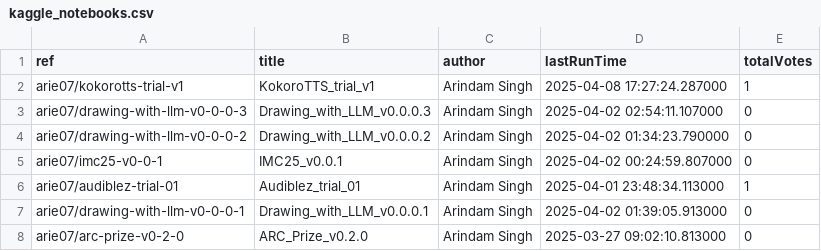
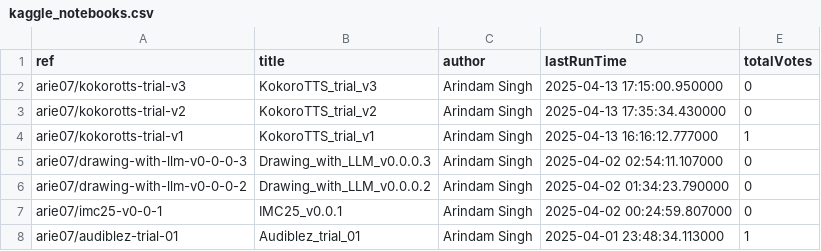
Before and after one commit to SinghArindam/Kaggle, a CSV file: notebooks/kaggle_notebooks.csv, drawn as a sheet; only a part is shown; the shorter side is filled out with more unchanged rows.

```diff
--- a/notebooks/kaggle_notebooks.csv
+++ b/notebooks/kaggle_notebooks.csv
@@ -1,3 +1,5 @@
 ref,title,author,lastRunTime,totalVotes
-arie07/kokorotts-trial-v1,KokoroTTS_trial_v1,Arindam Singh,2025-04-08 17:27:24.287000,1
+arie07/kokorotts-trial-v3,KokoroTTS_trial_v3,Arindam Singh,2025-04-13 17:15:00.950000,0
+arie07/kokorotts-trial-v2,KokoroTTS_trial_v2,Arindam Singh,2025-04-13 17:35:34.430000,0
+arie07/kokorotts-trial-v1,KokoroTTS_trial_v1,Arindam Singh,2025-04-13 16:16:12.777000,1
 arie07/drawing-with-llm-v0-0-0-3,Drawing_with_LLM_v0.0.0.3,Arindam Singh,2025-04-02 02:54:11.107000,0
```
Also changed, not shown: 5 other files.
